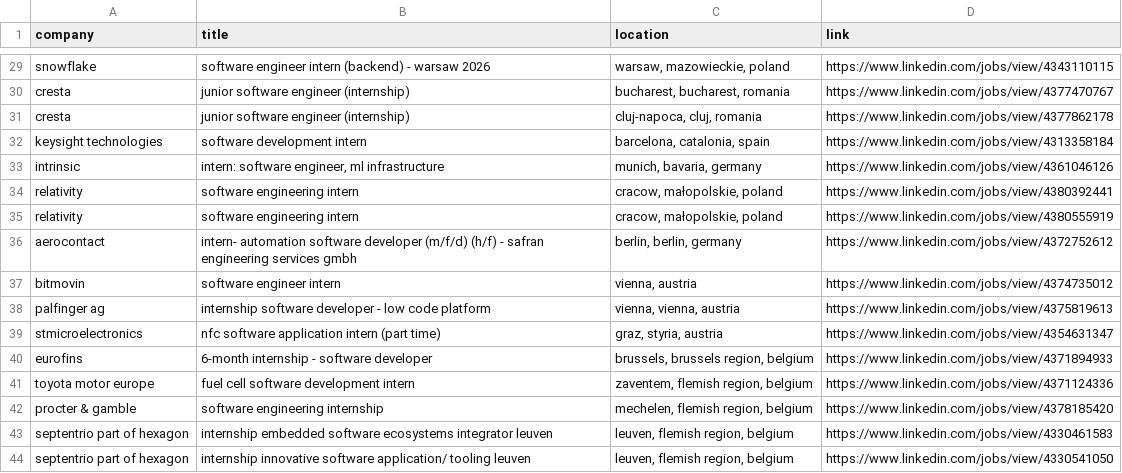
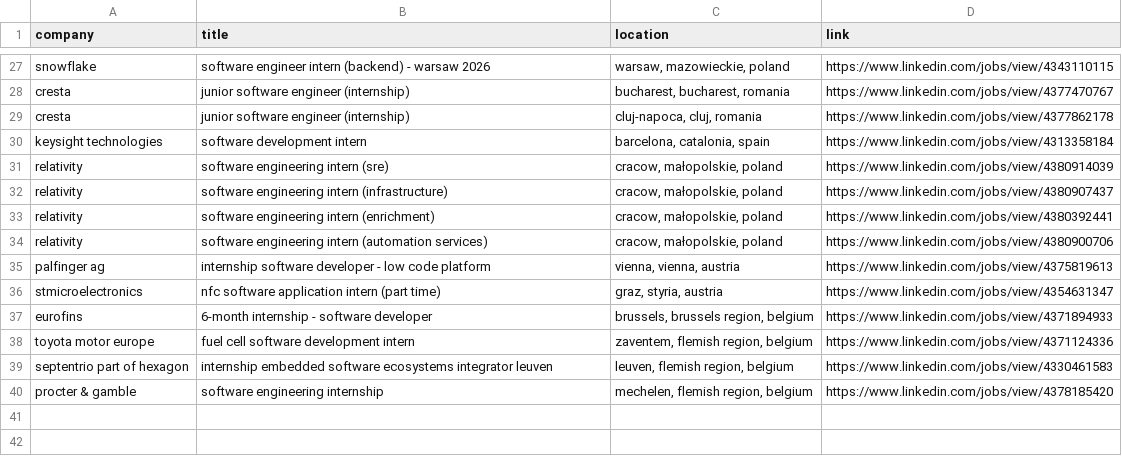
Before and after one commit to LorenzoLaCorte/internship-scraper, a CSV file: output/output-internships/filtered_results.csv, drawn as a sheet; only a part is shown, gaps mark what is left out; the diff covers the shown part only.

```diff
--- a/output/output-internships/filtered_results.csv
+++ b/output/output-internships/filtered_results.csv
@@ -32,7 +30,6 @@ cresta|junior software engineer (internship)|cluj-napoca, cluj, romania|https://
 keysight technologies|software development intern|barcelona, catalonia, spain|https://www.linkedin.com/jobs/view/4313358184
-intrinsic|intern: software engineer, ml infrastructure|munich, bavaria, germany|https://www.linkedin.com/jobs/view/4361046126
-relativity|software engineering intern|cracow, małopolskie, poland|https://www.linkedin.com/jobs/view/4380392441
-relativity|software engineering intern|cracow, małopolskie, poland|https://www.linkedin.com/jobs/view/4380555919
-aerocontact|intern- automation software developer (m/f/d) (h/f) - safran engineering services gmbh|berlin, berlin, germany|https://www.linkedin.com/jobs/view/4372752612
-bitmovin|software engineer intern|vienna, austria|https://www.linkedin.com/jobs/view/4374735012
+relativity|software engineering intern (sre)|cracow, małopolskie, poland|https://www.linkedin.com/jobs/view/4380914039
+relativity|software engineering intern (infrastructure)|cracow, małopolskie, poland|https://www.linkedin.com/jobs/view/4380907437
+relativity|software engineering intern (enrichment)|cracow, małopolskie, poland|https://www.linkedin.com/jobs/view/4380392441
+relativity|software engineering intern (automation services)|cracow, małopolskie, poland|https://www.linkedin.com/jobs/view/4380900706
 palfinger ag|internship software developer - low code platform|vienna, vienna, austria|https://www.linkedin.com/jobs/view/4375819613
@@ -41,4 +38,3 @@ eurofins|6-month internship - software developer|brussels, brussels region, belg
 toyota motor europe|fuel cell software development intern|zaventem, flemish region, belgium|https://www.linkedin.com/jobs/view/4371124336
+septentrio part of hexagon|internship  embedded software ecosystems integrator  leuven|leuven, flemish region, belgium|https://www.linkedin.com/jobs/view/4330461583
 procter & gamble|software engineering internship|mechelen, flemish region, belgium|https://www.linkedin.com/jobs/view/4378185420
-septentrio part of hexagon|internship  embedded software ecosystems integrator  leuven|leuven, flemish region, belgium|https://www.linkedin.com/jobs/view/4330461583
-septentrio part of hexagon|internship  innovative software application/ tooling  leuven|leuven, flemish region, belgium|https://www.linkedin.com/jobs/view/4330541050
```
Also changed, not shown: 3 added rows, 5 removed rows, 2 moved rows and 5 edited cells elsewhere in this file, output/output-internships/results.csv, 1 other file.
